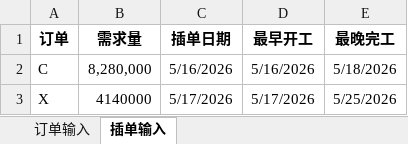
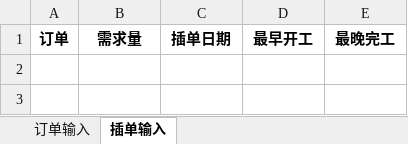
Before and after one commit to shuhan598/cp_sat_scheduler_project, an Excel workbook: input_orders.xlsx, sheet 插单输入, drawn as a sheet; values as stored, in another font and other column widths than the file's, no borders; the diff names each change by its address in the sheet, - before the commit and + after, or states it on an @@ line.

```diff
--- a/input_orders.xlsx (sheet 插单输入)
+++ b/input_orders.xlsx (sheet 插单输入)
-row 2: C | 8,280,000 | 5/16/2026 | 5/16/2026 | 5/18/2026
-row 3: X | 4140000 | 5/17/2026 | 5/17/2026 | 5/25/2026
```
Also changed, not shown: sheet 订单输入, CP_SAT_排产结果.xlsx, 15 other files.
